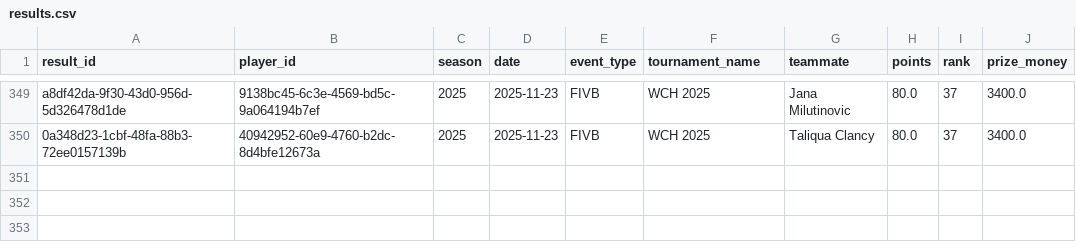
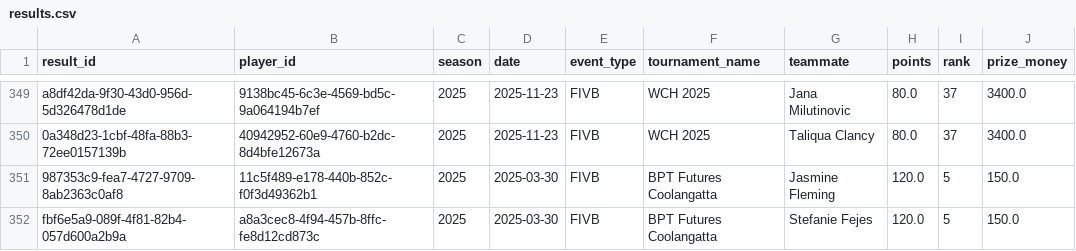
Before and after one commit to avcbeach/player-database-system, a CSV file: data/results.csv, drawn as a sheet; only a part is shown, gaps mark what is left out.

Commit message:
Update results.csv from Streamlit app

```diff
--- a/data/results.csv
+++ b/data/results.csv
@@ -350 +350,3 @@ a8df42da-9f30-43d0-956d-5d326478d1de,9138bc45-6c3e-4569-bd5c-9a064194b7ef,2025,2
 0a348d23-1cbf-48fa-88b3-72ee0157139b,40942952-60e9-4760-b2dc-8d4bfe12673a,2025,2025-11-23,FIVB,WCH 2025,Taliqua Clancy,80.0,37,3400.0
+987353c9-fea7-4727-9709-8ab2363c0af8,11c5f489-e178-440b-852c-f0f3d49362b1,2025,2025-03-30,FIVB,BPT Futures Coolangatta,Jasmine Fleming,120.0,5,150.0
+fbf6e5a9-089f-4f81-82b4-057d600a2b9a,a8a3cec8-4f94-457b-8ffc-fe8d12cd873c,2025,2025-03-30,FIVB,BPT Futures Coolangatta,Stefanie Fejes,120.0,5,150.0
```
